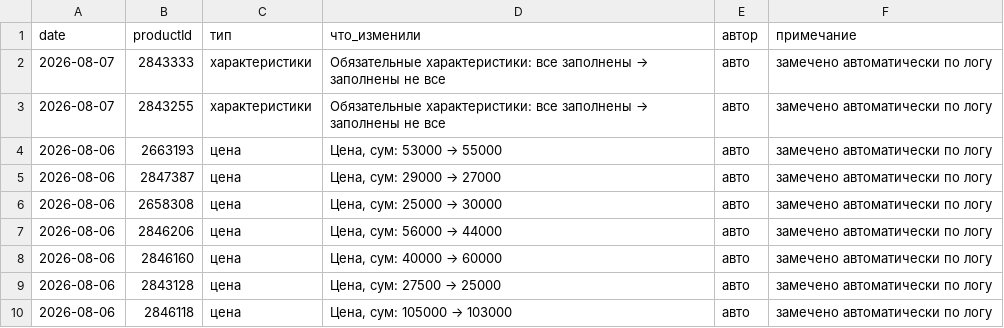
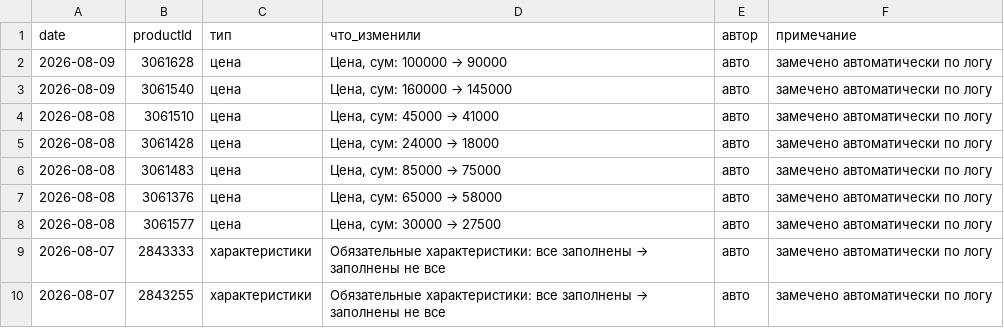
Before and after one commit to ckimework-commits/uzum-portfolio-dashboard, a CSV file: data/changes.csv, drawn as a sheet; only a part is shown; the shorter side is filled out with more unchanged rows.

```diff
--- a/data/changes.csv
+++ b/data/changes.csv
@@ -1,2 +1,9 @@
 date,productId,тип,что_изменили,автор,примечание
+2026-08-09,3061628,цена,"Цена, сум: 100000 → 90000",авто,замечено автоматически по логу
+2026-08-09,3061540,цена,"Цена, сум: 160000 → 145000",авто,замечено автоматически по логу
+2026-08-08,3061510,цена,"Цена, сум: 45000 → 41000",авто,замечено автоматически по логу
+2026-08-08,3061428,цена,"Цена, сум: 24000 → 18000",авто,замечено автоматически по логу
+2026-08-08,3061483,цена,"Цена, сум: 85000 → 75000",авто,замечено автоматически по логу
+2026-08-08,3061376,цена,"Цена, сум: 65000 → 58000",авто,замечено автоматически по логу
+2026-08-08,3061577,цена,"Цена, сум: 30000 → 27500",авто,замечено автоматически по логу
 2026-08-07,2843333,характеристики,Обязательные характеристики: все заполнены → заполнены не все,авто,замечено автоматически по логу
```
Also changed, not shown: data/sales_daily.csv, 2 other files.
